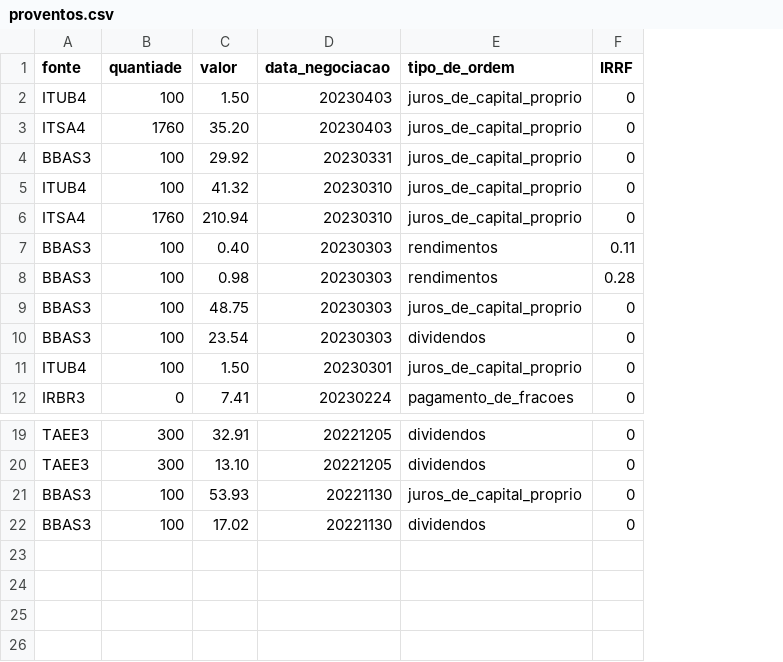
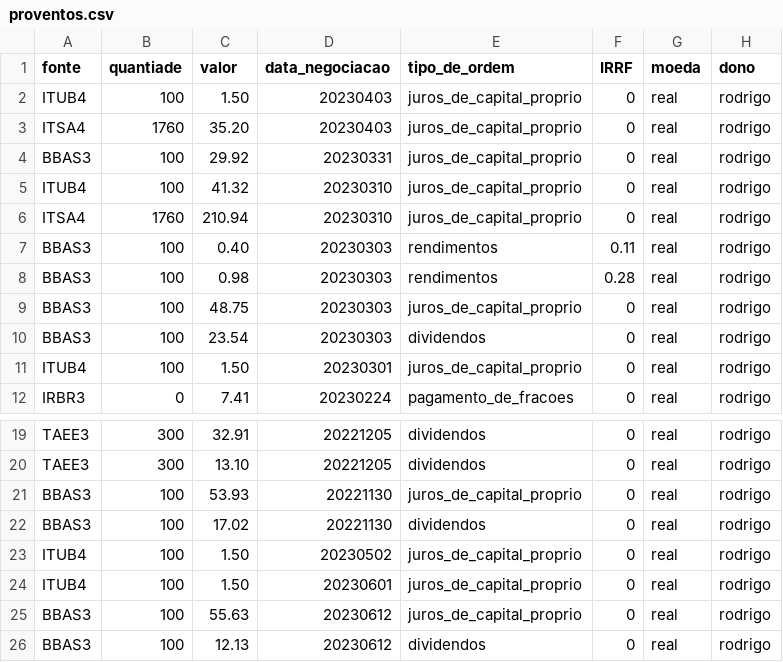
Before and after one commit to Rodrigosis/Dashboard, a CSV file: dashboard/proventos.csv, drawn as a sheet; only a part is shown, gaps mark what is left out; the diff names each change by its address in the sheet, - before the commit and + after, or states it on an @@ line.

```diff
--- a/dashboard/proventos.csv
+++ b/dashboard/proventos.csv
+column G (moeda), rows 2-12: all real; rows 19-22: all real
+column H (dono), rows 2-12: all rodrigo; rows 19-22: all rodrigo
+row 23: ITUB4 | 100 | 1.50 | 20230502 | juros_de_capital_proprio | 0 | real | rodrigo
+row 24: ITUB4 | 100 | 1.50 | 20230601 | juros_de_capital_proprio | 0 | real | rodrigo
+row 25: BBAS3 | 100 | 55.63 | 20230612 | juros_de_capital_proprio | 0 | real | rodrigo
+row 26: BBAS3 | 100 | 12.13 | 20230612 | dividendos | 0 | real | rodrigo
```
Also changed, not shown: dashboard/moedas.csv, dashboard/trades.csv, 2 other files.
